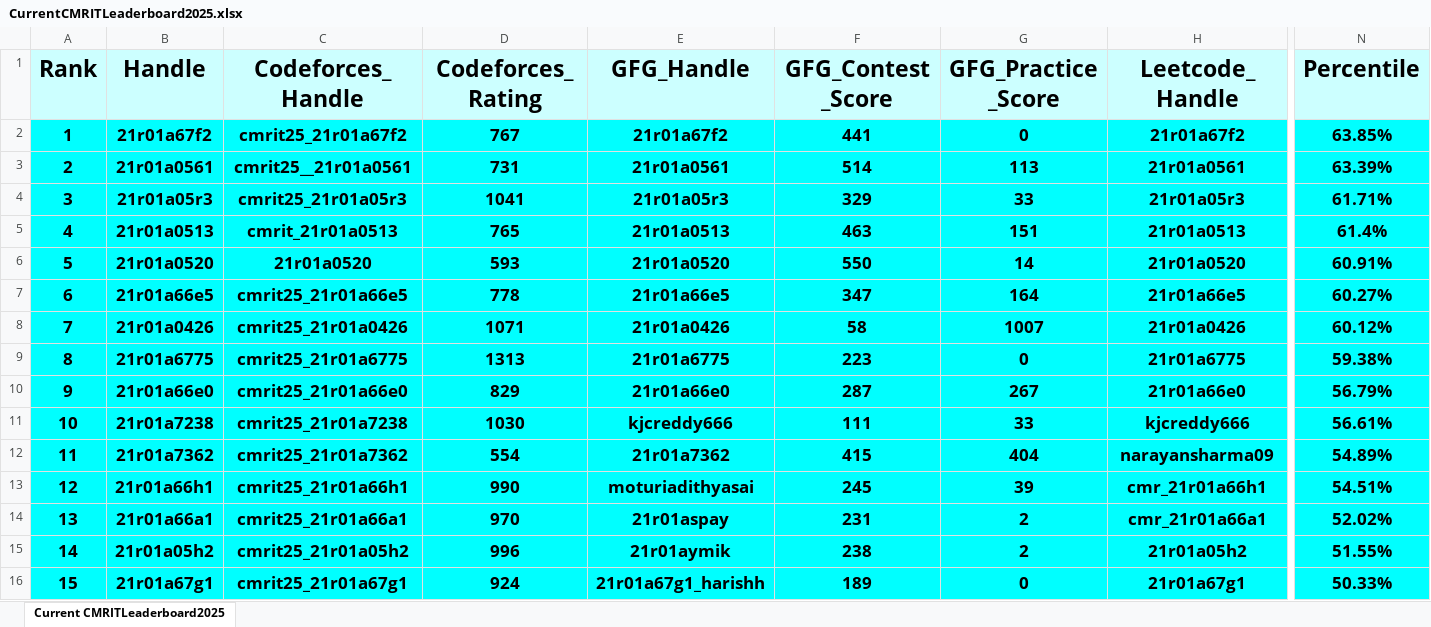
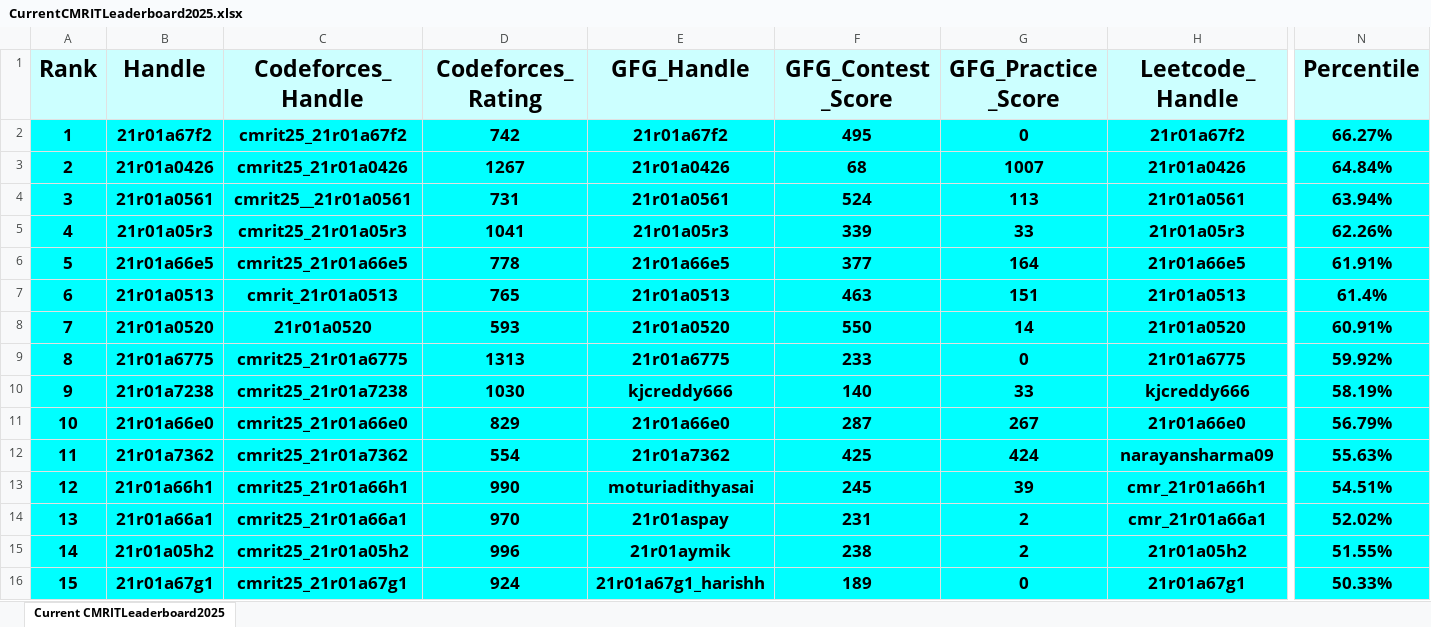
Before and after one commit to gabyah92/CMRIT2025Leaderboard, an Excel workbook: Leaderboards/CurrentCMRITLeaderboard2025.xlsx, sheet Current CMRITLeaderboard2025, drawn as a sheet; only a part is shown, gaps mark what is left out; values as stored, in another font and other column widths than the file's, no borders; removed rows and columns are numbered as before the commit, all else as after; rows hold the shown columns only; the diff covers the shown part only; the diff names each change by its address in the sheet, - before the commit and + after, or states it on an @@ line.

```diff
--- a/Leaderboards/CurrentCMRITLeaderboard2025.xlsx (sheet Current CMRITLeaderboard2025)
+++ b/Leaderboards/CurrentCMRITLeaderboard2025.xlsx (sheet Current CMRITLeaderboard2025)
-D2 (Codeforces_Rating): 767
+D2 (Codeforces_Rating): 742
-F2 (GFG_Contest_Score): 441
+F2 (GFG_Contest_Score): 495
-N2 (Percentile): 63.85%
+N2 (Percentile): 66.27%
+row 3: 2 | 21r01a0426 | cmrit25_21r01a0426 | 1267 | 21r01a0426 | 68 | 1007 | 21r01a0426 | 64.84%
@@ column A (Rank) renumbered between rows 4 and 547 @@
-F4 (GFG_Contest_Score): 514
+F4 (GFG_Contest_Score): 524
-N4 (Percentile): 63.39%
+N4 (Percentile): 63.94%
-F5 (GFG_Contest_Score): 329
+F5 (GFG_Contest_Score): 339
-N5 (Percentile): 61.71%
+N5 (Percentile): 62.26%
+row 6: 5 | 21r01a66e5 | cmrit25_21r01a66e5 | 778 | 21r01a66e5 | 377 | 164 | 21r01a66e5 | 61.91%
-row 7: 6 | 21r01a66e5 | cmrit25_21r01a66e5 | 778 | 21r01a66e5 | 347 | 164 | 21r01a66e5 | 60.27%
-row 8: 7 | 21r01a0426 | cmrit25_21r01a0426 | 1071 | 21r01a0426 | 58 | 1007 | 21r01a0426 | 60.12%
-F9 (GFG_Contest_Score): 223
+F9 (GFG_Contest_Score): 233
-N9 (Percentile): 59.38%
+N9 (Percentile): 59.92%
+row 10: 9 | 21r01a7238 | cmrit25_21r01a7238 | 1030 | kjcreddy666 | 140 | 33 | kjcreddy666 | 58.19%
-row 11: 10 | 21r01a7238 | cmrit25_21r01a7238 | 1030 | kjcreddy666 | 111 | 33 | kjcreddy666 | 56.61%
-F12 (GFG_Contest_Score): 415
+F12 (GFG_Contest_Score): 425
-G12 (GFG_Practice_Score): 404
+G12 (GFG_Practice_Score): 424
-N12 (Percentile): 54.89%
+N12 (Percentile): 55.63%
```
Also changed, not shown: 30 added rows, 30 removed rows and 4 edited cells elsewhere in this sheet.
